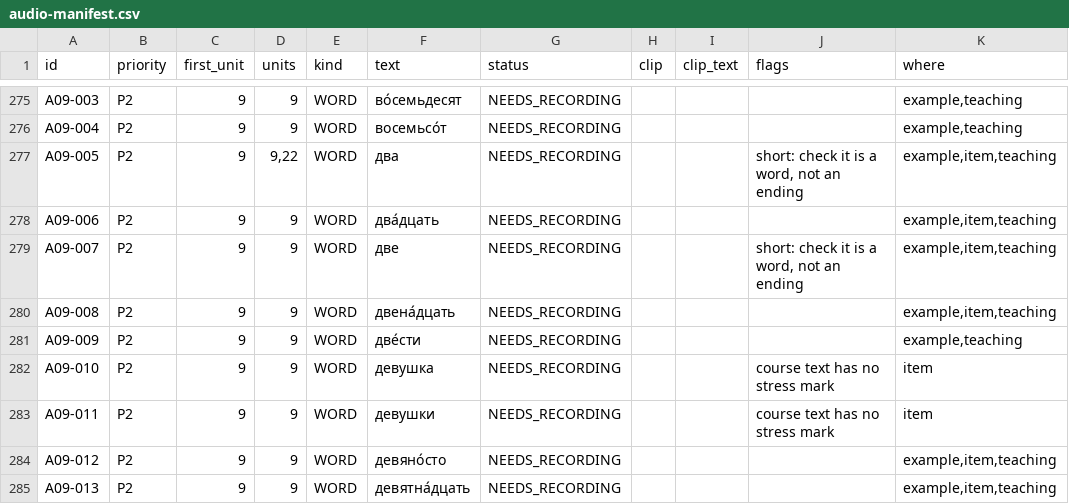
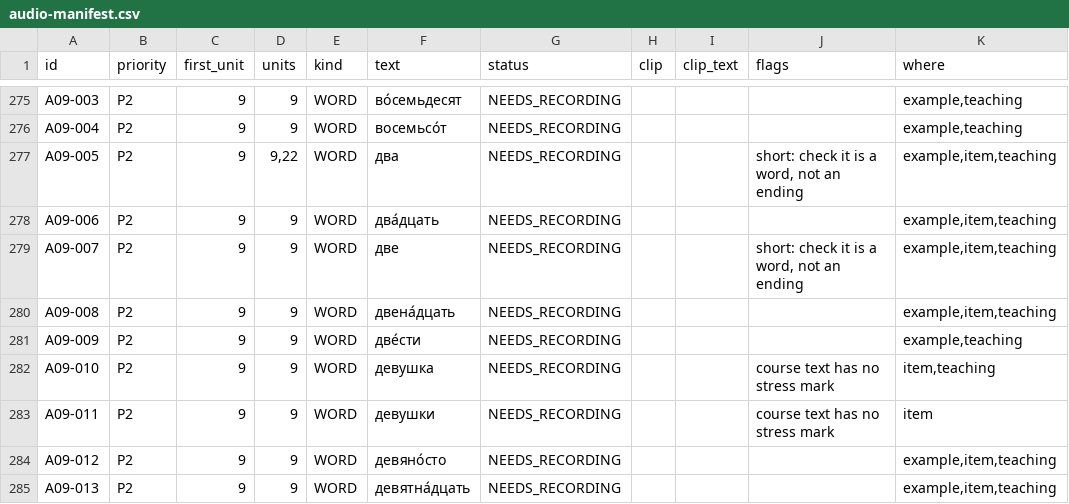
Before and after one commit to justinkulka-lang/russian-companion, a CSV file: docs/audio/audio-manifest.csv, drawn as a sheet; only a part is shown, gaps mark what is left out.

```diff
--- a/docs/audio/audio-manifest.csv
+++ b/docs/audio/audio-manifest.csv
@@ -281,3 +281,3 @@ A09-008,P2,9,9,WORD,двена́дцать,NEEDS_RECORDING,,,,"example,item,teac
 A09-009,P2,9,9,WORD,две́сти,NEEDS_RECORDING,,,,"example,teaching"
-A09-010,P2,9,9,WORD,девушка,NEEDS_RECORDING,,,course text has no stress mark,item
+A09-010,P2,9,9,WORD,девушка,NEEDS_RECORDING,,,course text has no stress mark,"item,teaching"
 A09-011,P2,9,9,WORD,девушки,NEEDS_RECORDING,,,course text has no stress mark,item
```
Also changed, not shown: 20 other files.
